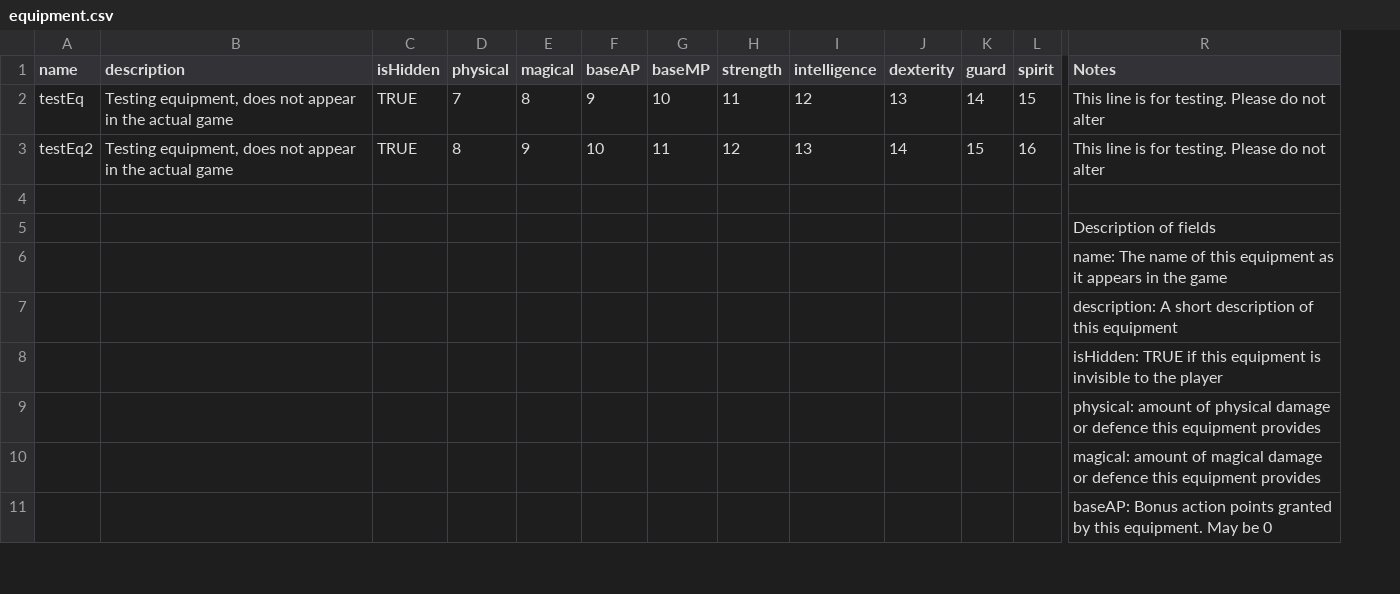
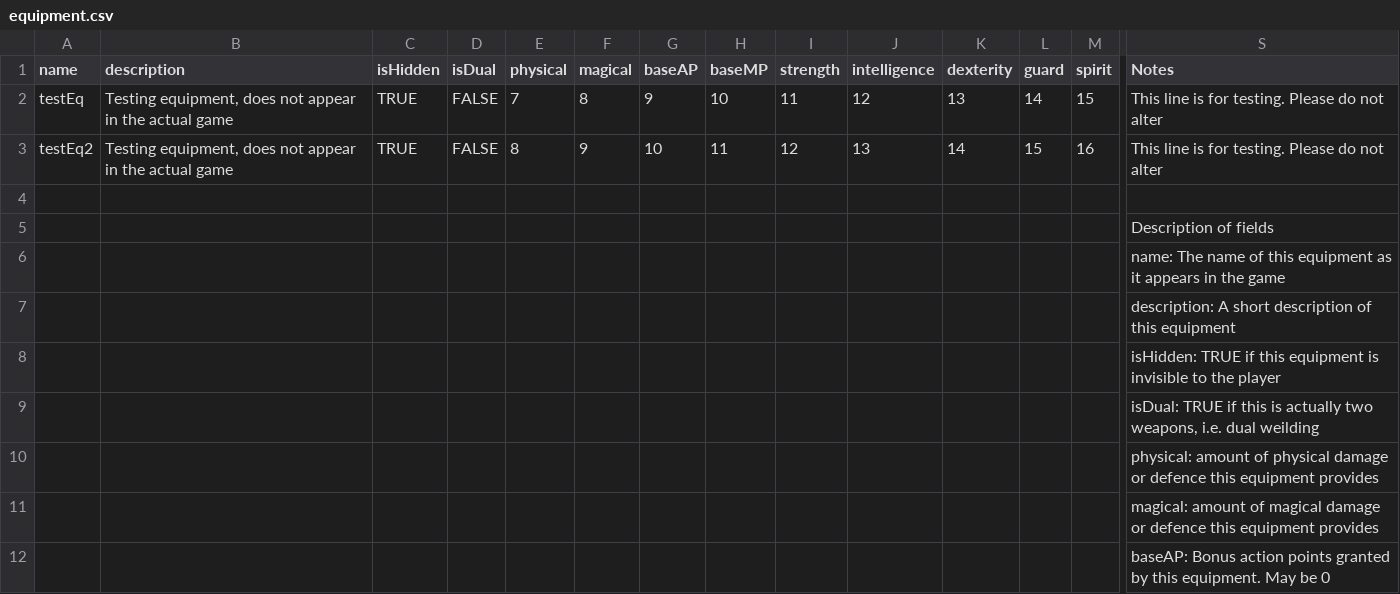
Before and after one commit to TheSiggs/In-The-Zone, a CSV file: TerrainBattle/src/main/data/nz/dcoder/inthezone/data/equipment.csv, drawn as a sheet; only a part is shown, gaps mark what is left out; rows hold the shown columns only; the diff names each change by its address in the sheet, - before the commit and + after, or states it on an @@ line.

Commit message:
data_model: implemented simulated dual wielding

```diff
--- a/TerrainBattle/src/main/data/nz/dcoder/inthezone/data/equipment.csv
+++ b/TerrainBattle/src/main/data/nz/dcoder/inthezone/data/equipment.csv
+column D (isDual), rows 2-3: FALSE | FALSE
+row 9:  |  |  |  |  |  |  |  |  |  |  |  |  | isDual: TRUE if this is actually two weapons, i.e. dual weilding
```
Also changed, not shown: 7 other files.
